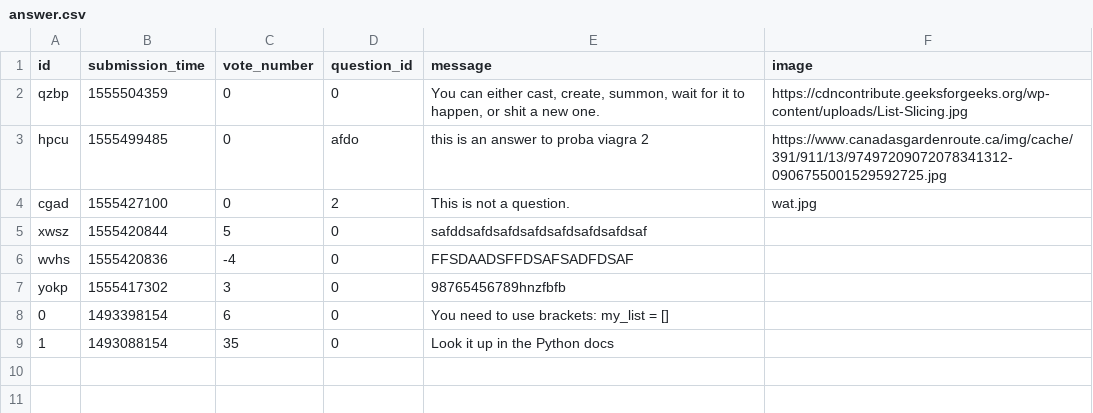
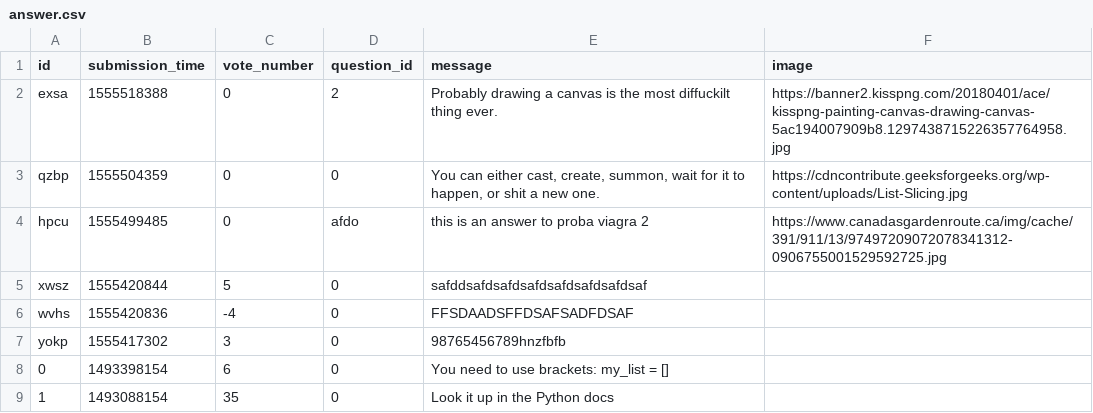
Before and after one commit to AkosCzifra/ask-mate-python, a CSV file: answer.csv, drawn as a sheet; removed rows and columns are numbered as before the commit, all else as after; the diff names each change by its address in the sheet, - before the commit and + after, or states it on an @@ line.

```diff
--- a/answer.csv
+++ b/answer.csv
+row 2: exsa | 1555518388 | 0 | 2 | Probably drawing a canvas is the most diffuckilt thing ever. | https://banner2.kisspng.com/20180401/ace/kisspng-painting-canvas-drawing-canvas-5ac194007909b8.1297438715226357764958.jpg
-row 4: cgad | 1555427100 | 0 | 2 | This is not a question. | wat.jpg
```
Also changed, not shown: question.csv, 1 other file.
